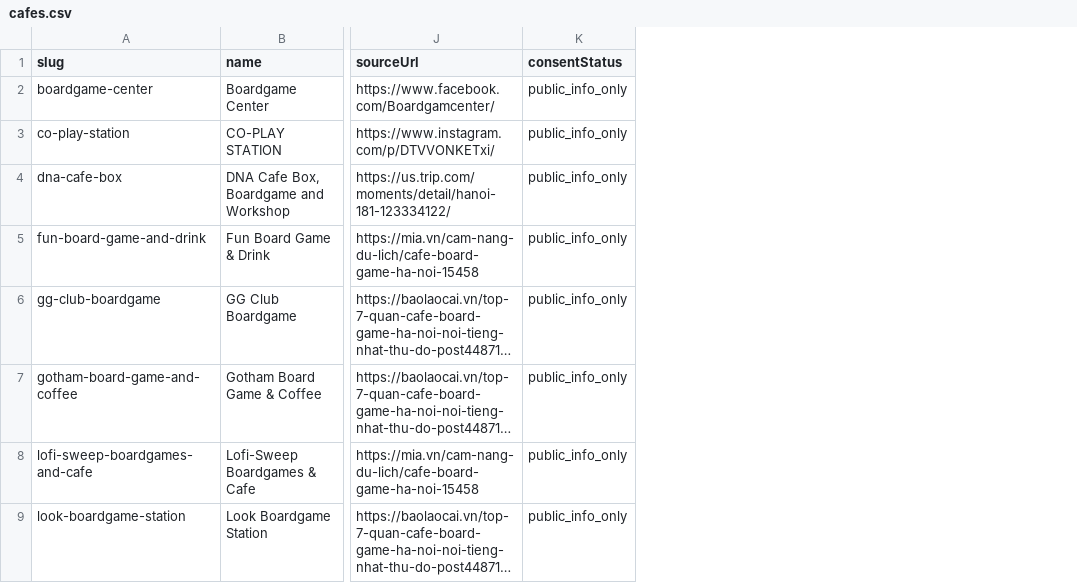
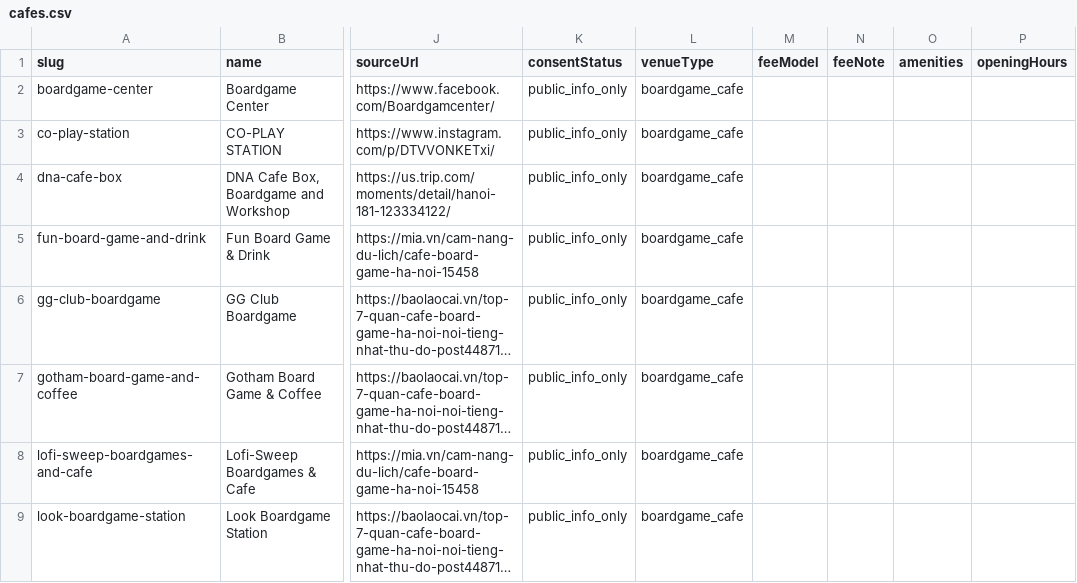
Before and after one commit to onboard-vn/onboardvn, a CSV file: data/staging/cafes/cafes.csv, drawn as a sheet; only a part is shown, gaps mark what is left out; long unchanged cells end in …; the diff names each change by its address in the sheet, - before the commit and + after, or states it on an @@ line.

Commit message:
feat(venues): add venue types, amenities, fee model and structured opening hours
Venues are boardgame cafes, bring-your-own-game cafes or event spaces with
tri-state amenities, fee model and Google-Maps-style weekly hours with a
timezone-safe open/closing-soon/closed status. /cafes gains filters that
only match cafes whose details are public; owners and admins get editors;
dataset columns and JSON-LD openingHoursSpecification follow. Legacy hour
text is converted and preserved as a note. UI label becomes Địa điểm chơi.

```diff
--- a/data/staging/cafes/cafes.csv
+++ b/data/staging/cafes/cafes.csv
+column L (venueType), rows 2-9: all boardgame_cafe
+column M (feeModel), empty
+column N (feeNote), empty
+column O (amenities), empty
+column P (openingHours), empty
```
Also changed, not shown: 37 other files.
